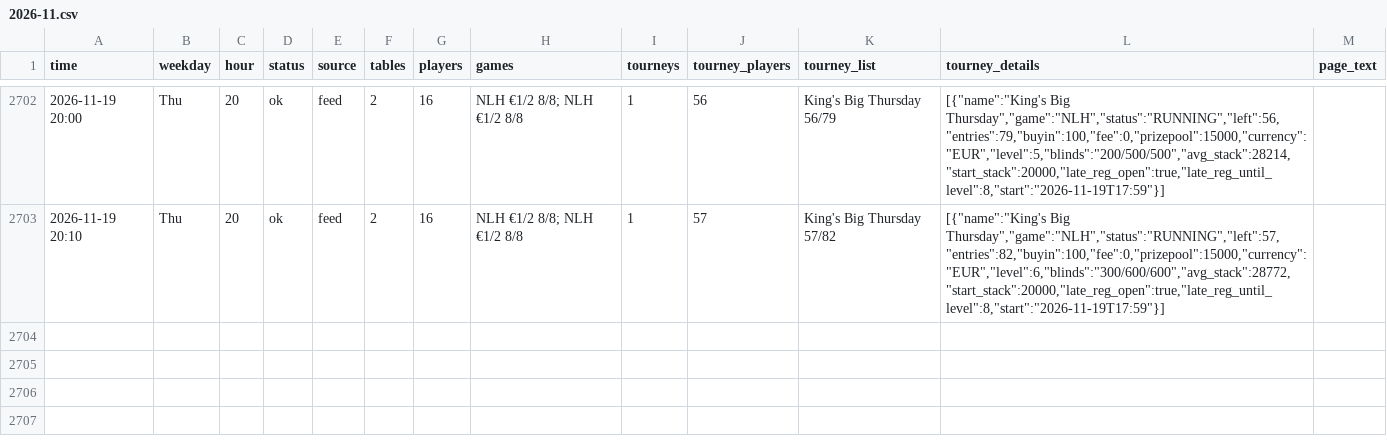
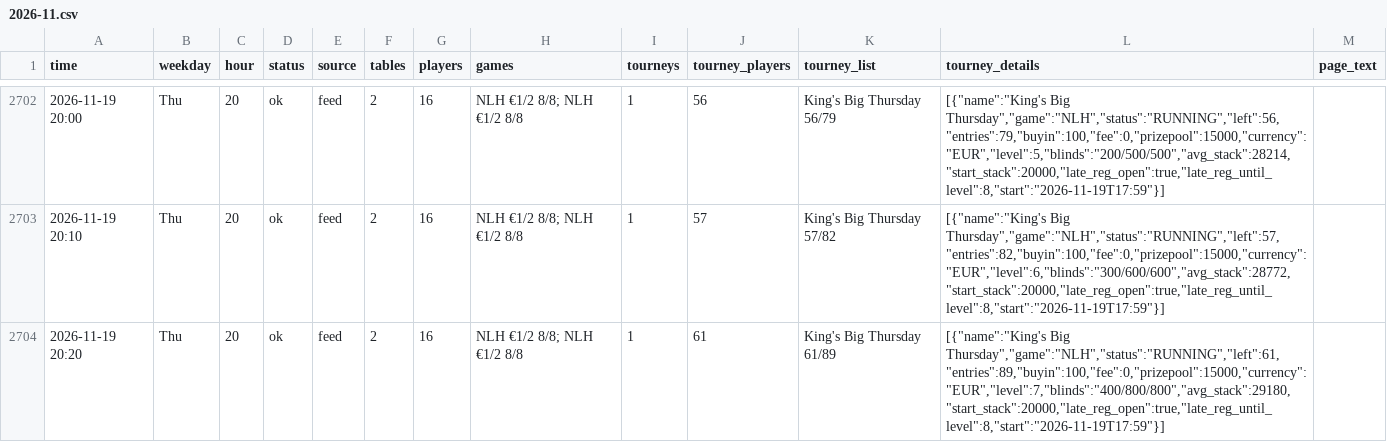
Before and after one commit to legendtoss/kings-tracker, a CSV file: data/2026-11.csv, drawn as a sheet; only a part is shown, gaps mark what is left out.

```diff
--- a/data/2026-11.csv
+++ b/data/2026-11.csv
@@ -2703 +2703,2 @@
 2026-11-19 20:10,Thu,20,ok,feed,2,16,NLH €1/2 8/8; NLH €1/2 8/8,1,57,King's Big Thursday 57/82,"[{""name"":""King's Big Thursday"",""game"":""NLH"",""status"":""RUNNING"",""left"":57,""entries"":82,""buyin"":100,""fee"":0,""prizepool"":15000,""currency"":""EUR"",""level"":6,""blinds"":""300/600/600"",""avg_stack"":28772,""start_stack"":20000,""late_reg_open"":true,""late_reg_until_level"":8,""start"":""2026-11-19T17:59""}]",
+2026-11-19 20:20,Thu,20,ok,feed,2,16,NLH €1/2 8/8; NLH €1/2 8/8,1,61,King's Big Thursday 61/89,"[{""name"":""King's Big Thursday"",""game"":""NLH"",""status"":""RUNNING"",""left"":61,""entries"":89,""buyin"":100,""fee"":0,""prizepool"":15000,""currency"":""EUR"",""level"":7,""blinds"":""400/800/800"",""avg_stack"":29180,""start_stack"":20000,""late_reg_open"":true,""late_reg_until_level"":8,""start"":""2026-11-19T17:59""}]",
```
Also changed, not shown: data/banco/2026-11.csv, data/cardcasino/2026-11.csv, 8 other files.
